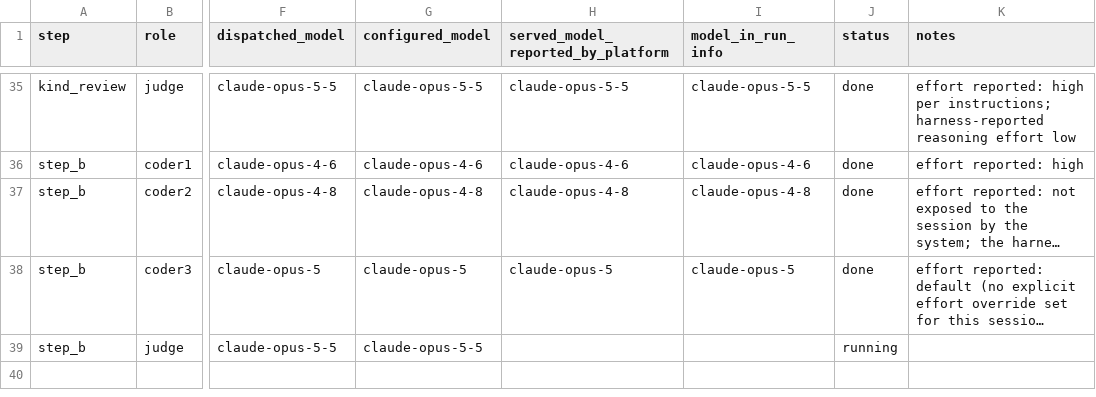
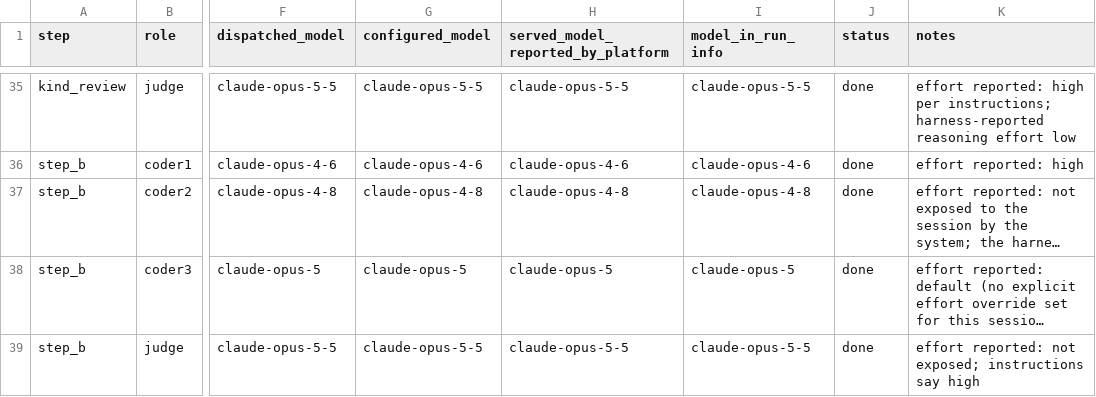
Before and after one commit to rgopikrishnan91/agentic-slop-v2, a TSV file: log/sessions.tsv, drawn as a sheet; only a part is shown, gaps mark what is left out; long unchanged cells end in …; the diff names each change by its address in the sheet, - before the commit and + after, or states it on an @@ line.

```diff
--- a/log/sessions.tsv
+++ b/log/sessions.tsv
-H39: (empty)
+H39: claude-opus-5-5
-I39 (model_in_run_info): (empty)
+I39 (model_in_run_info): claude-opus-5-5
-J39 (status): running
+J39 (status): done
-K39 (notes): (empty)
+K39 (notes): effort reported: not exposed; instructions say high
```
Also changed, not shown: 8 other files.
